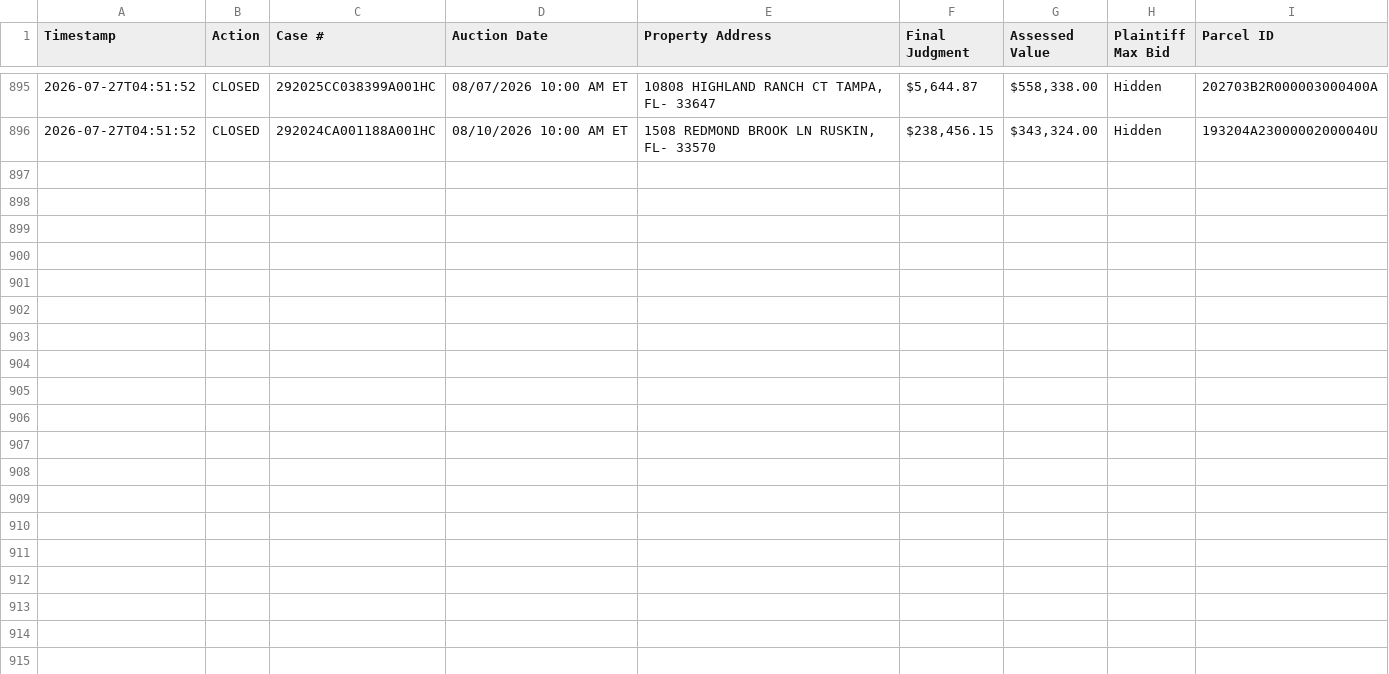
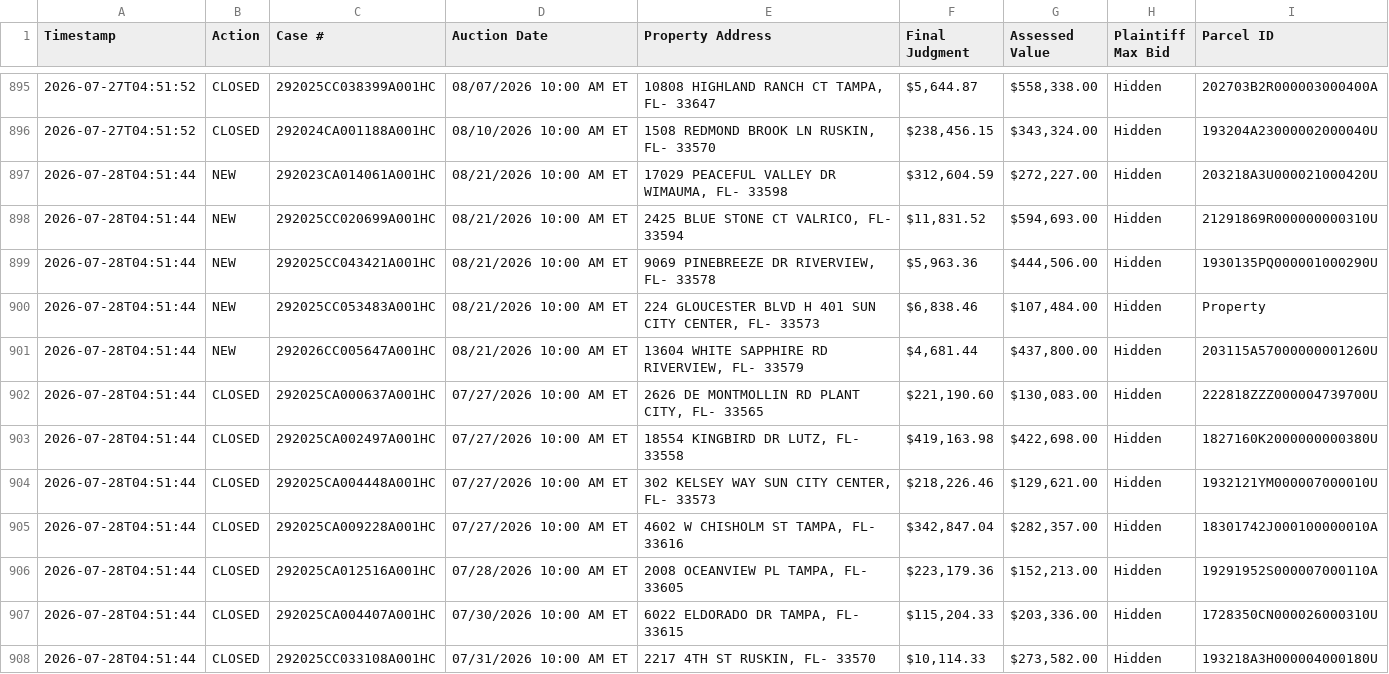
Before and after one commit to figlesias7/realforeclose-hillsborough, a CSV file: data/event_log.csv, drawn as a sheet; only a part is shown, gaps mark what is left out; the diff names each change by its address in the sheet, - before the commit and + after, or states it on an @@ line.

```diff
--- a/data/event_log.csv
+++ b/data/event_log.csv
+row 897: 2026-07-28T04:51:44 | NEW | 292023CA014061A001HC | 08/21/2026 10:00 AM ET | 17029 PEACEFUL VALLEY DR WIMAUMA, FL- 33598 | $312,604.59 | $272,227.00 | Hidden | 203218A3U000021000420U
+row 898: 2026-07-28T04:51:44 | NEW | 292025CC020699A001HC | 08/21/2026 10:00 AM ET | 2425 BLUE STONE CT VALRICO, FL- 33594 | $11,831.52 | $594,693.00 | Hidden | 21291869R000000000310U
+row 899: 2026-07-28T04:51:44 | NEW | 292025CC043421A001HC | 08/21/2026 10:00 AM ET | 9069 PINEBREEZE DR RIVERVIEW, FL- 33578 | $5,963.36 | $444,506.00 | Hidden | 1930135PQ000001000290U
+row 900: 2026-07-28T04:51:44 | NEW | 292025CC053483A001HC | 08/21/2026 10:00 AM ET | 224 GLOUCESTER BLVD H 401 SUN CITY CENTER, FL- 33573 | $6,838.46 | $107,484.00 | Hidden | Property
+row 901: 2026-07-28T04:51:44 | NEW | 292026CC005647A001HC | 08/21/2026 10:00 AM ET | 13604 WHITE SAPPHIRE RD RIVERVIEW, FL- 33579 | $4,681.44 | $437,800.00 | Hidden | 203115A57000000001260U
+row 902: 2026-07-28T04:51:44 | CLOSED | 292025CA000637A001HC | 07/27/2026 10:00 AM ET | 2626 DE MONTMOLLIN RD PLANT CITY, FL- 33565 | $221,190.60 | $130,083.00 | Hidden | 222818ZZZ000004739700U
+row 903: 2026-07-28T04:51:44 | CLOSED | 292025CA002497A001HC | 07/27/2026 10:00 AM ET | 18554 KINGBIRD DR LUTZ, FL- 33558 | $419,163.98 | $422,698.00 | Hidden | 1827160K2000000000380U
+row 904: 2026-07-28T04:51:44 | CLOSED | 292025CA004448A001HC | 07/27/2026 10:00 AM ET | 302 KELSEY WAY SUN CITY CENTER, FL- 33573 | $218,226.46 | $129,621.00 | Hidden | 1932121YM000007000010U
+row 905: 2026-07-28T04:51:44 | CLOSED | 292025CA009228A001HC | 07/27/2026 10:00 AM ET | 4602 W CHISHOLM ST TAMPA, FL- 33616 | $342,847.04 | $282,357.00 | Hidden | 18301742J000100000010A
+row 906: 2026-07-28T04:51:44 | CLOSED | 292025CA012516A001HC | 07/28/2026 10:00 AM ET | 2008 OCEANVIEW PL TAMPA, FL- 33605 | $223,179.36 | $152,213.00 | Hidden | 19291952S000007000110A
+row 907: 2026-07-28T04:51:44 | CLOSED | 292025CA004407A001HC | 07/30/2026 10:00 AM ET | 6022 ELDORADO DR TAMPA, FL- 33615 | $115,204.33 | $203,336.00 | Hidden | 1728350CN000026000310U
+row 908: 2026-07-28T04:51:44 | CLOSED | 292025CC033108A001HC | 07/31/2026 10:00 AM ET | 2217 4TH ST RUSKIN, FL- 33570 | $10,114.33 | $273,582.00 | Hidden | 193218A3H000004000180U
```
Also changed, not shown: data/all_seen.csv, 3 other files.
